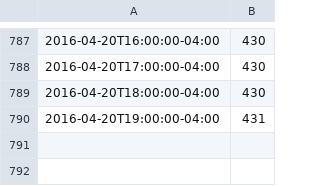
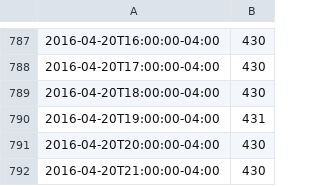
Before and after one commit to FeedsAreBack/feedsareback.github.io, a CSV file: followers_count.csv, drawn as a sheet; only a part is shown, gaps mark what is left out; the diff names each change by its address in the sheet, - before the commit and + after, or states it on an @@ line.

```diff
--- a/followers_count.csv
+++ b/followers_count.csv
+row 791: 2016-04-20T20:00:00-04:00 | 430
+row 792: 2016-04-20T21:00:00-04:00 | 430
```
Also changed, not shown: karma_count.csv, 2 other files.
